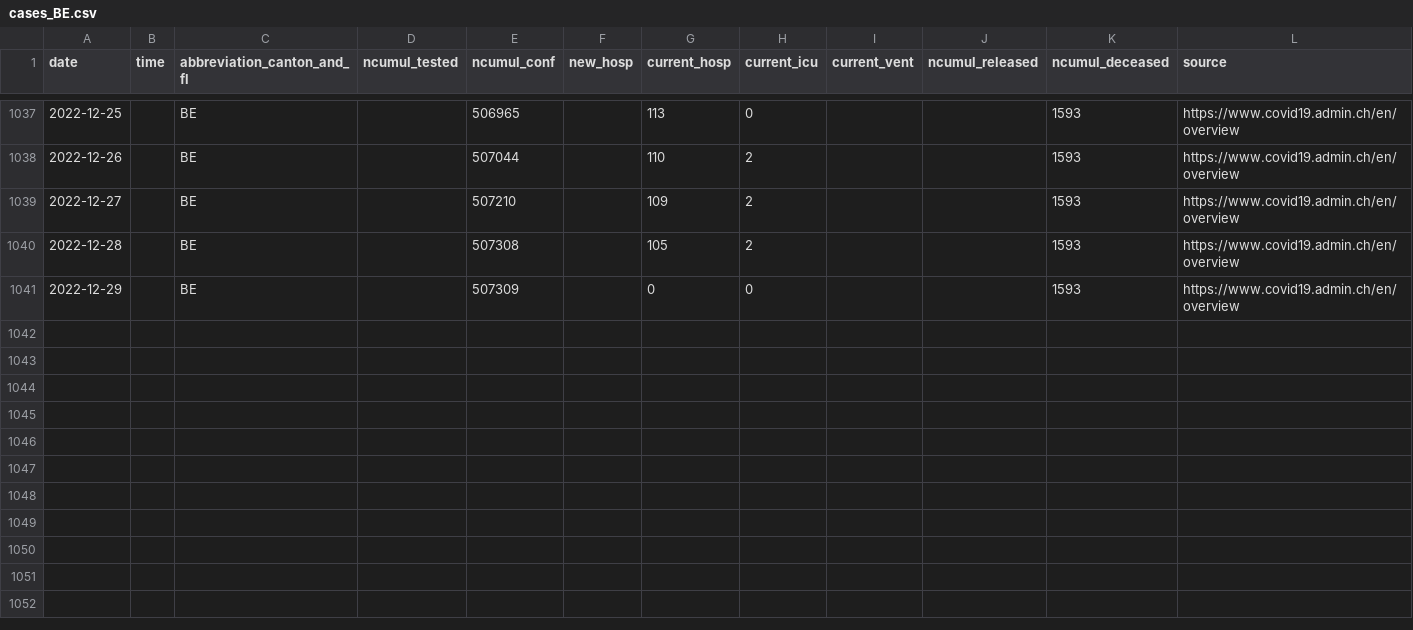
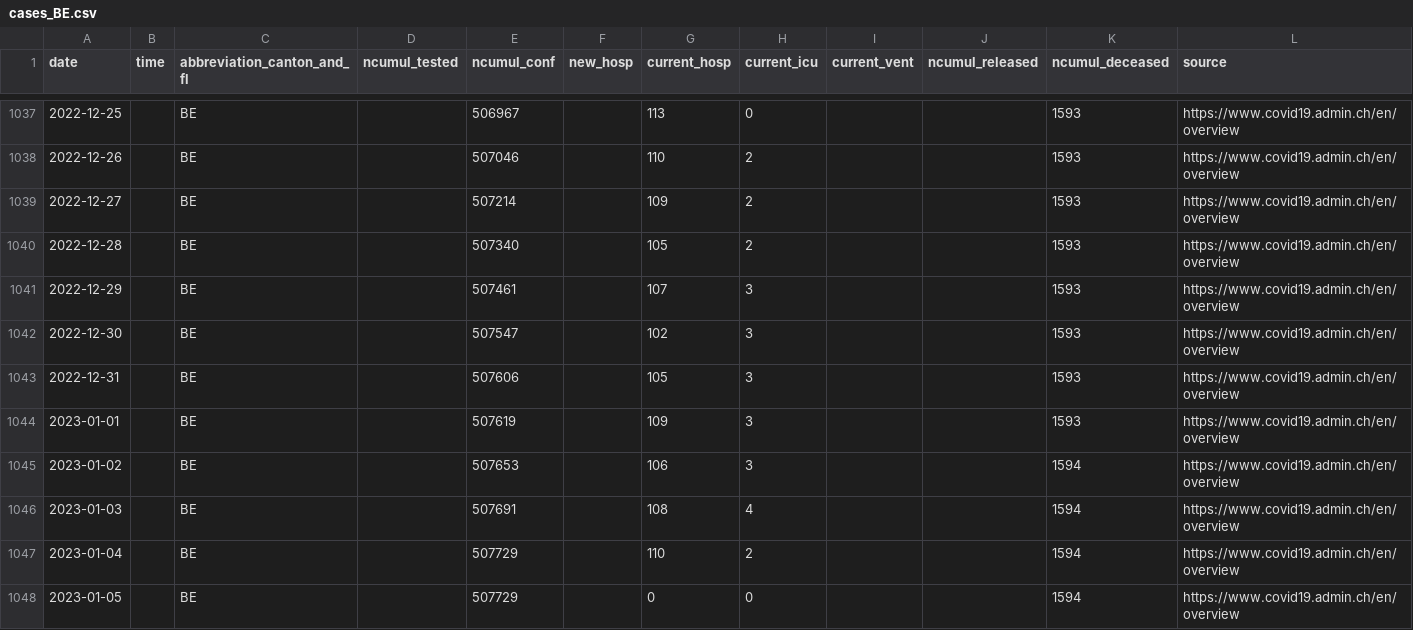
Before and after one commit to doerfli/foph-covid19-data, a CSV file: cases/cases_BE.csv, drawn as a sheet; only a part is shown, gaps mark what is left out; rows hold the shown columns only; the diff covers the shown part only; the diff names each change by its address in the sheet, - before the commit and + after, or states it on an @@ line.

```diff
--- a/cases/cases_BE.csv
+++ b/cases/cases_BE.csv
-E1037 (ncumul_conf): 506965
+E1037 (ncumul_conf): 506967
-E1038 (ncumul_conf): 507044
+E1038 (ncumul_conf): 507046
-E1039 (ncumul_conf): 507210
+E1039 (ncumul_conf): 507214
-E1040 (ncumul_conf): 507308
+E1040 (ncumul_conf): 507340
-E1041 (ncumul_conf): 507309
+E1041 (ncumul_conf): 507461
-G1041 (current_hosp): 0
+G1041 (current_hosp): 107
-H1041 (current_icu): 0
+H1041 (current_icu): 3
+row 1042: 2022-12-30 |  | BE |  | 507547 |  | 102 | 3 |  |  | 1593 | https://www.covid19.admin.ch/en/overview
+row 1043: 2022-12-31 |  | BE |  | 507606 |  | 105 | 3 |  |  | 1593 | https://www.covid19.admin.ch/en/overview
+row 1044: 2023-01-01 |  | BE |  | 507619 |  | 109 | 3 |  |  | 1593 | https://www.covid19.admin.ch/en/overview
+row 1045: 2023-01-02 |  | BE |  | 507653 |  | 106 | 3 |  |  | 1594 | https://www.covid19.admin.ch/en/overview
+row 1046: 2023-01-03 |  | BE |  | 507691 |  | 108 | 4 |  |  | 1594 | https://www.covid19.admin.ch/en/overview
+row 1047: 2023-01-04 |  | BE |  | 507729 |  | 110 | 2 |  |  | 1594 | https://www.covid19.admin.ch/en/overview
+row 1048: 2023-01-05 |  | BE |  | 507729 |  | 0 | 0 |  |  | 1594 | https://www.covid19.admin.ch/en/overview
```
Also changed, not shown: 27 edited cells elsewhere in this file, cases/cases_CH.csv, cases/cases_CHFL.csv, 27 other files.
